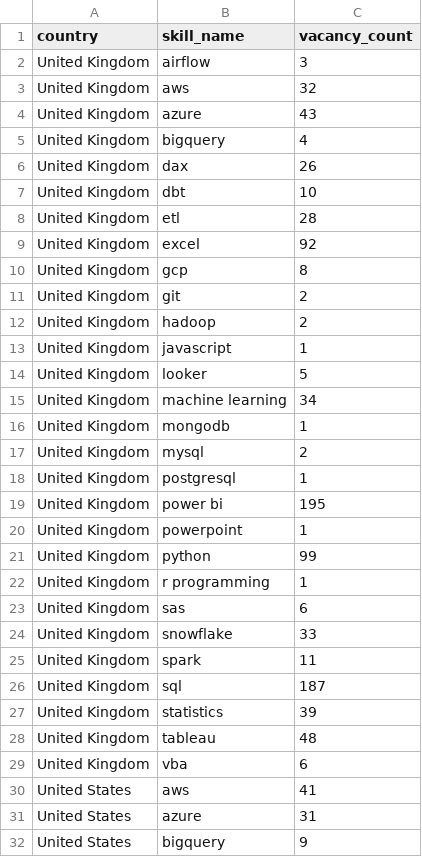
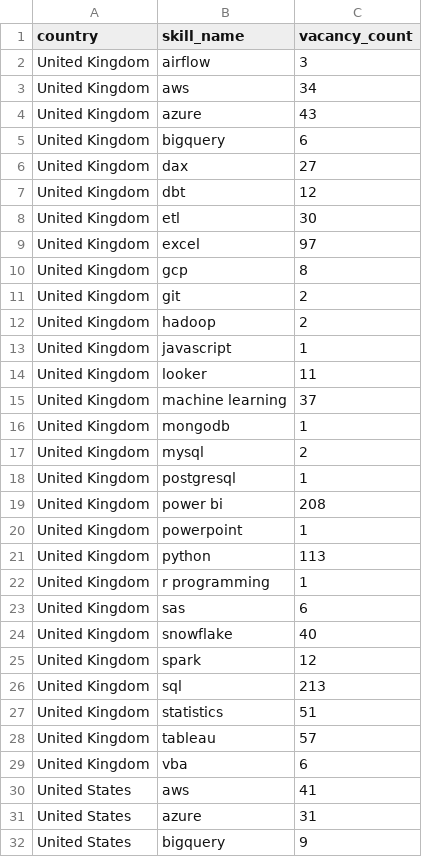
Before and after one commit to ShoafzalDataAnalyst/Adzuna-Job-Market-Vacancies, a CSV file: powerbi/skill_demand_by_country.csv, drawn as a sheet; only a part is shown; the diff covers the shown part only.

```diff
--- a/powerbi/skill_demand_by_country.csv
+++ b/powerbi/skill_demand_by_country.csv
@@ -2,9 +2,9 @@
 United Kingdom,airflow,3
-United Kingdom,aws,32
+United Kingdom,aws,34
 United Kingdom,azure,43
-United Kingdom,bigquery,4
-United Kingdom,dax,26
-United Kingdom,dbt,10
-United Kingdom,etl,28
-United Kingdom,excel,92
+United Kingdom,bigquery,6
+United Kingdom,dax,27
+United Kingdom,dbt,12
+United Kingdom,etl,30
+United Kingdom,excel,97
 United Kingdom,gcp,8
@@ -13,4 +13,4 @@ United Kingdom,hadoop,2
 United Kingdom,javascript,1
-United Kingdom,looker,5
-United Kingdom,machine learning,34
+United Kingdom,looker,11
+United Kingdom,machine learning,37
 United Kingdom,mongodb,1
@@ -18,12 +18,12 @@ United Kingdom,mysql,2
 United Kingdom,postgresql,1
-United Kingdom,power bi,195
+United Kingdom,power bi,208
 United Kingdom,powerpoint,1
-United Kingdom,python,99
+United Kingdom,python,113
 United Kingdom,r programming,1
 United Kingdom,sas,6
-United Kingdom,snowflake,33
-United Kingdom,spark,11
-United Kingdom,sql,187
-United Kingdom,statistics,39
-United Kingdom,tableau,48
+United Kingdom,snowflake,40
+United Kingdom,spark,12
+United Kingdom,sql,213
+United Kingdom,statistics,51
+United Kingdom,tableau,57
 United Kingdom,vba,6
```
Also changed, not shown: 7 edited cells elsewhere in this file, powerbi/daily_posting_trend.csv, powerbi/location_heatmap.csv, 6 other files.
